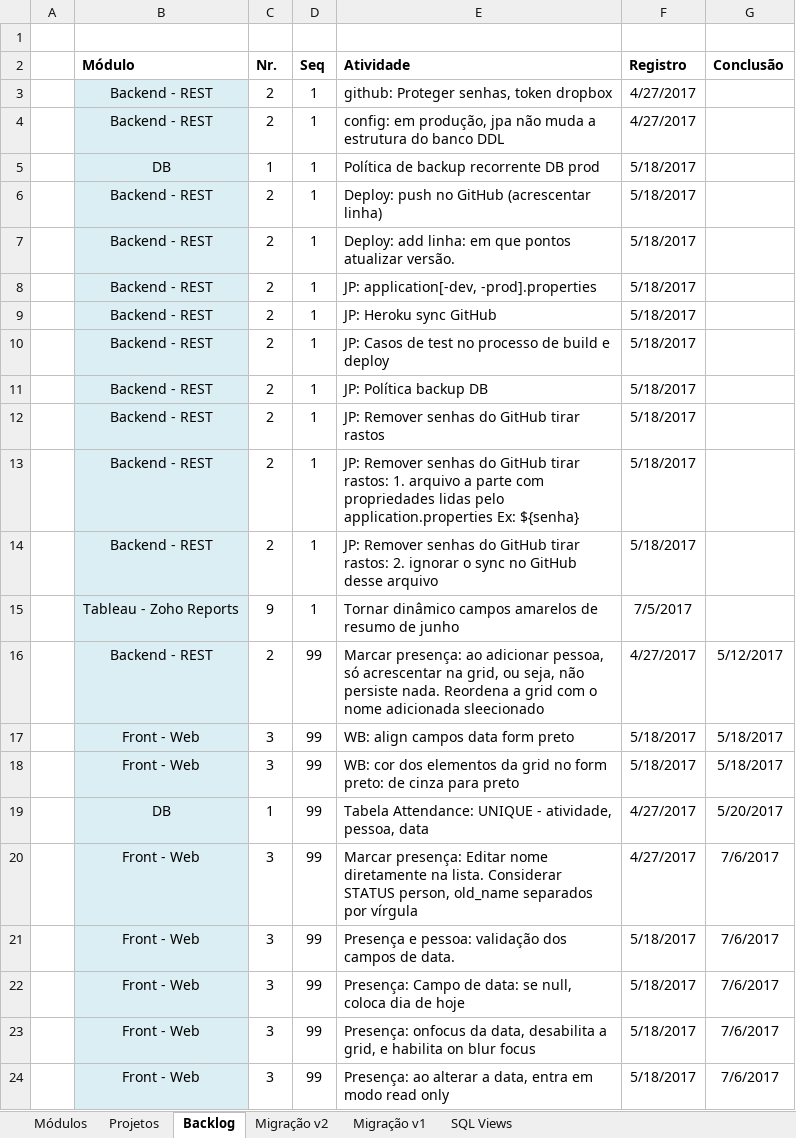
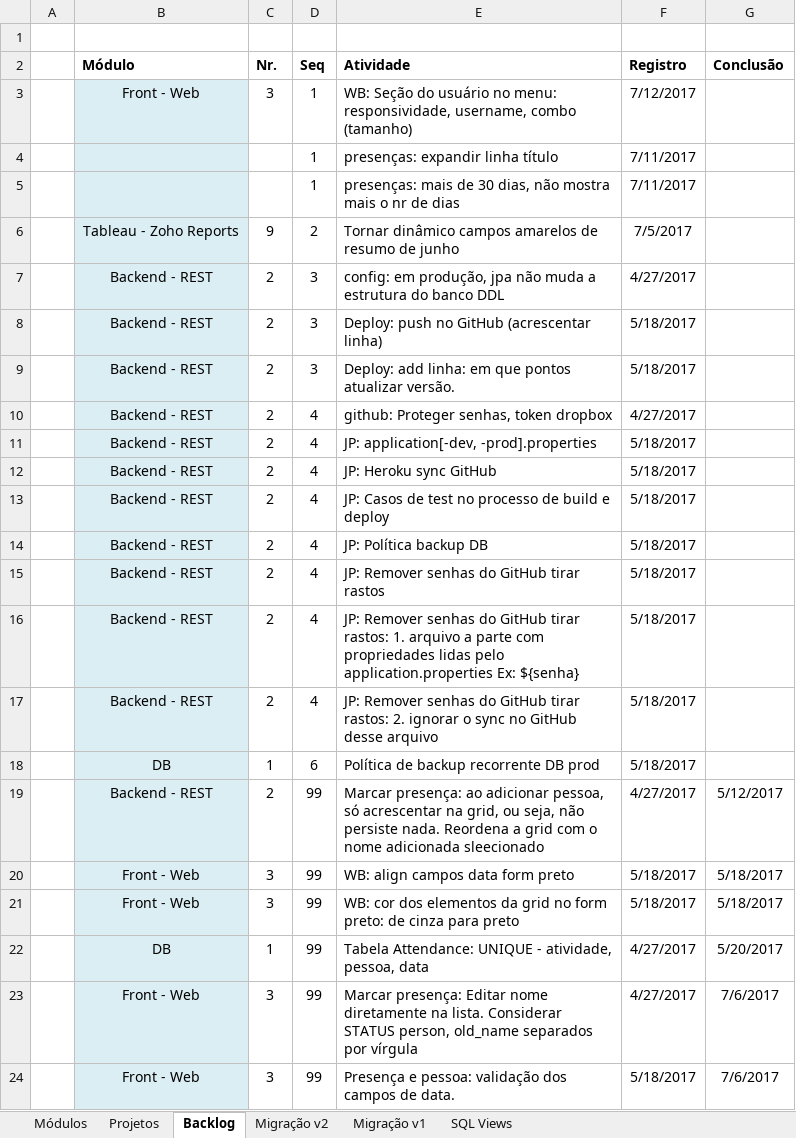
Before and after one commit to adrianocarv/attendance, an Excel workbook: docs/attendance.xlsx, sheet Backlog, drawn as a sheet; only a part is shown; the shorter side is filled out with more unchanged rows; values as stored, in another font and other column widths than the file's, no borders; conditional formats not drawn; removed rows and columns are numbered as before the commit, all else as after; the diff names each change by its address in the sheet, - before the commit and + after, or states it on an @@ line.

```diff
--- a/docs/attendance.xlsx (sheet Backlog)
+++ b/docs/attendance.xlsx (sheet Backlog)
-row 3:  | Backend - REST | 2 | 1 | github: Proteger senhas, token dropbox | 4/27/2017
+row 3:  | Front - Web | 3 | 1 | WB: Seção do usuário no menu: responsividade, username, combo (tamanho) | 7/12/2017
+row 4:  |  |  | 1 | presenças: expandir linha título | 7/11/2017
+row 5:  |  |  | 1 | presenças: mais de 30 dias, não mostra mais o nr de dias | 7/11/2017
+row 6:  | Tableau - Zoho Reports | 9 | 2 | Tornar dinâmico campos amarelos de resumo de junho | 7/5/2017
-D7 (Seq): 1
+D7 (Seq): 3
-row 5:  | DB | 1 | 1 | Política de backup recorrente DB prod | 5/18/2017
-D8:D9 (Seq): 1
+D8:D9 (Seq): 3
+row 10:  | Backend - REST | 2 | 4 | github: Proteger senhas, token dropbox | 4/27/2017
-D11:D17 (Seq): 1
+D11:D17 (Seq): 4
-row 15:  | Tableau - Zoho Reports | 9 | 1 | Tornar dinâmico campos amarelos de resumo de junho | 7/5/2017
+row 18:  | DB | 1 | 6 | Política de backup recorrente DB prod | 5/18/2017
```
Also changed, not shown: sheet Projetos, formulas that keep their value, 29 other files.
